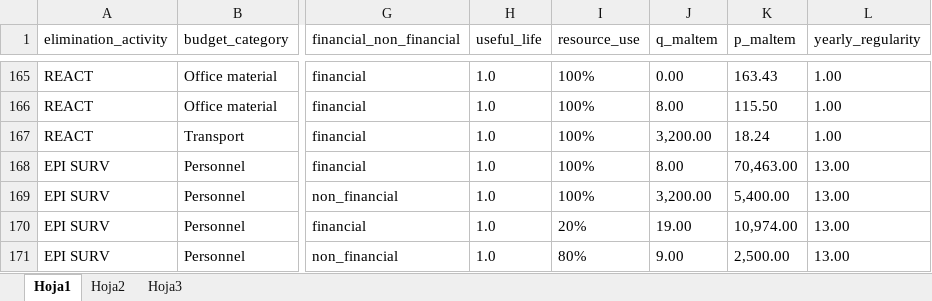
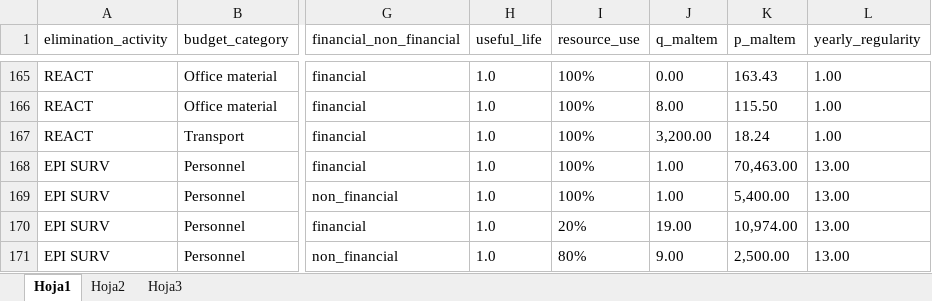
Before and after one commit to joebrew/maltem_cost_effectiveness, an Excel workbook: public_data/costs.xlsx, sheet Hoja1, drawn as a sheet; only a part is shown, gaps mark what is left out; values as stored, in another font and other column widths than the file's, no borders; the diff names each change by its address in the sheet, - before the commit and + after, or states it on an @@ line.

Commit message:
fixing cost error

```diff
--- a/public_data/costs.xlsx (sheet Hoja1)
+++ b/public_data/costs.xlsx (sheet Hoja1)
-J168 (q_maltem): 8.00
+J168 (q_maltem): 1.00
-J169 (q_maltem): 3,200.00
+J169 (q_maltem): 1.00
```
